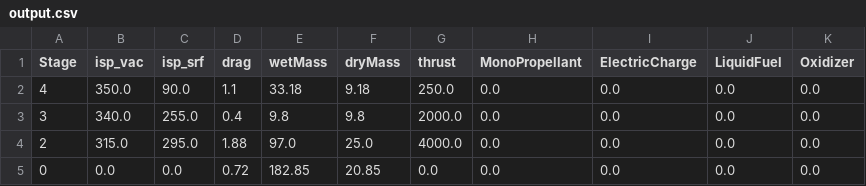
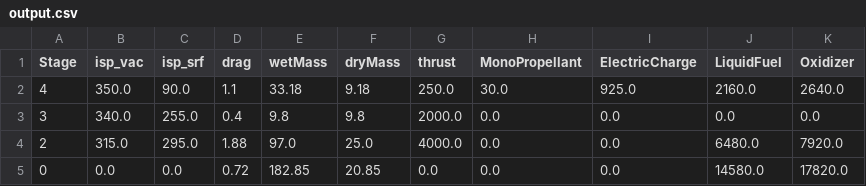
Before and after one commit to finger563/ksp2mars_tools, a CSV file: src/output.csv, drawn as a sheet.

```diff
--- a/src/output.csv
+++ b/src/output.csv
@@ -1,5 +1,5 @@
 Stage,isp_vac,isp_srf,drag,wetMass,dryMass,thrust,MonoPropellant,ElectricCharge,LiquidFuel,Oxidizer
-4,350.0,90.0,1.1,33.18,9.18,250.0,0.0,0.0,0.0,0.0
+4,350.0,90.0,1.1,33.18,9.18,250.0,30.0,925.0,2160.0,2640.0
 3,340.0,255.0,0.4,9.8,9.8,2000.0,0.0,0.0,0.0,0.0
-2,315.0,295.0,1.88,97.0,25.0,4000.0,0.0,0.0,0.0,0.0
-0,0.0,0.0,0.72,182.85,20.85,0.0,0.0,0.0,0.0,0.0
+2,315.0,295.0,1.88,97.0,25.0,4000.0,0.0,0.0,6480.0,7920.0
+0,0.0,0.0,0.72,182.85,20.85,0.0,0.0,0.0,14580.0,17820.0
```
Also changed, not shown: 1 other file.
